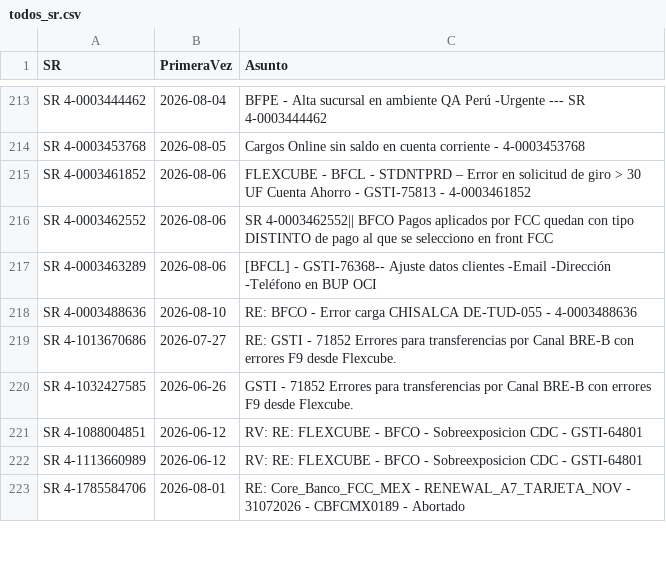
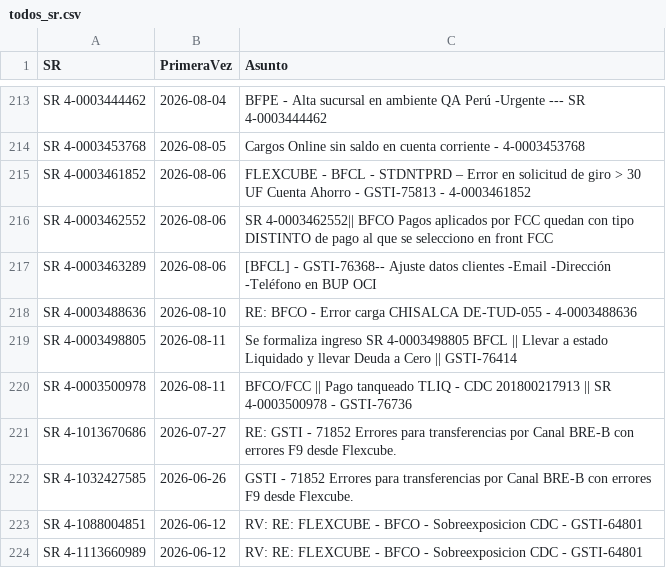
Before and after one commit to dpv20/SR-counter, a CSV file: todos_sr.csv, drawn as a sheet; only a part is shown, gaps mark what is left out; the shorter side is filled out with more unchanged rows.

```diff
--- a/todos_sr.csv
+++ b/todos_sr.csv
@@ -218,2 +218,4 @@
 "SR 4-0003488636","2026-08-10","RE: BFCO - Error carga CHISALCA DE-TUD-055 - 4-0003488636"
+"SR 4-0003498805","2026-08-11","Se formaliza ingreso SR 4-0003498805 BFCL || Llevar a estado Liquidado y llevar Deuda a Cero  || GSTI-76414"
+"SR 4-0003500978","2026-08-11","BFCO/FCC || Pago tanqueado TLIQ - CDC 201800217913 || SR 4-0003500978 - GSTI-76736"
 "SR 4-1013670686","2026-07-27","RE: GSTI - 71852 Errores para transferencias por Canal BRE-B con errores F9 desde Flexcube."
```
Also changed, not shown: resultados_sr_outlook.csv, 2 other files.
